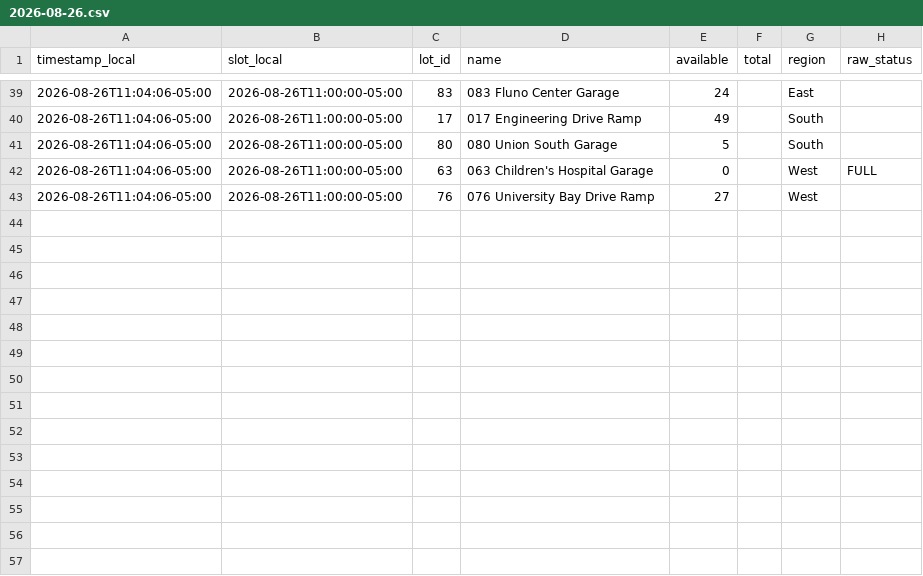
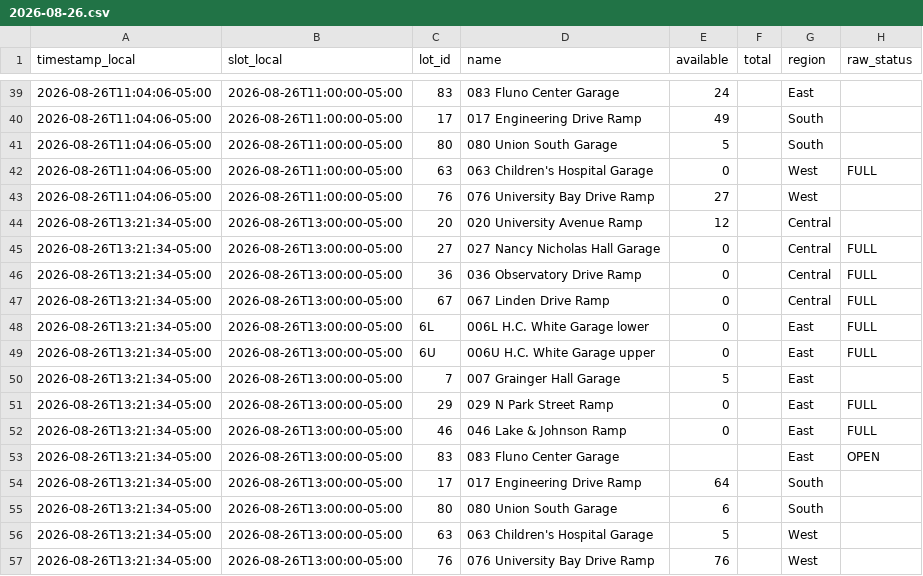
Before and after one commit to BillWan-zzzyyy/RampAvaiability, a CSV file: data/2026-08-26.csv, drawn as a sheet; only a part is shown, gaps mark what is left out.

```diff
--- a/data/2026-08-26.csv
+++ b/data/2026-08-26.csv
@@ -43 +43,15 @@ timestamp_local,slot_local,lot_id,name,available,total,region,raw_status
 2026-08-26T11:04:06-05:00,2026-08-26T11:00:00-05:00,76,076 University Bay Drive Ramp,27,,West,
+2026-08-26T13:21:34-05:00,2026-08-26T13:00:00-05:00,20,020 University Avenue Ramp,12,,Central,
+2026-08-26T13:21:34-05:00,2026-08-26T13:00:00-05:00,27,027 Nancy Nicholas Hall Garage,0,,Central,FULL
+2026-08-26T13:21:34-05:00,2026-08-26T13:00:00-05:00,36,036 Observatory Drive Ramp,0,,Central,FULL
+2026-08-26T13:21:34-05:00,2026-08-26T13:00:00-05:00,67,067 Linden Drive Ramp,0,,Central,FULL
+2026-08-26T13:21:34-05:00,2026-08-26T13:00:00-05:00,6L,006L H.C. White Garage lower,0,,East,FULL
+2026-08-26T13:21:34-05:00,2026-08-26T13:00:00-05:00,6U,006U H.C. White Garage upper,0,,East,FULL
+2026-08-26T13:21:34-05:00,2026-08-26T13:00:00-05:00,7,007 Grainger Hall Garage,5,,East,
+2026-08-26T13:21:34-05:00,2026-08-26T13:00:00-05:00,29,029 N Park Street Ramp,0,,East,FULL
+2026-08-26T13:21:34-05:00,2026-08-26T13:00:00-05:00,46,046 Lake & Johnson Ramp,0,,East,FULL
+2026-08-26T13:21:34-05:00,2026-08-26T13:00:00-05:00,83,083 Fluno Center Garage,,,East,OPEN
+2026-08-26T13:21:34-05:00,2026-08-26T13:00:00-05:00,17,017 Engineering Drive Ramp,64,,South,
+2026-08-26T13:21:34-05:00,2026-08-26T13:00:00-05:00,80,080 Union South Garage,6,,South,
+2026-08-26T13:21:34-05:00,2026-08-26T13:00:00-05:00,63,063 Children's Hospital Garage,5,,West,
+2026-08-26T13:21:34-05:00,2026-08-26T13:00:00-05:00,76,076 University Bay Drive Ramp,76,,West,
```
